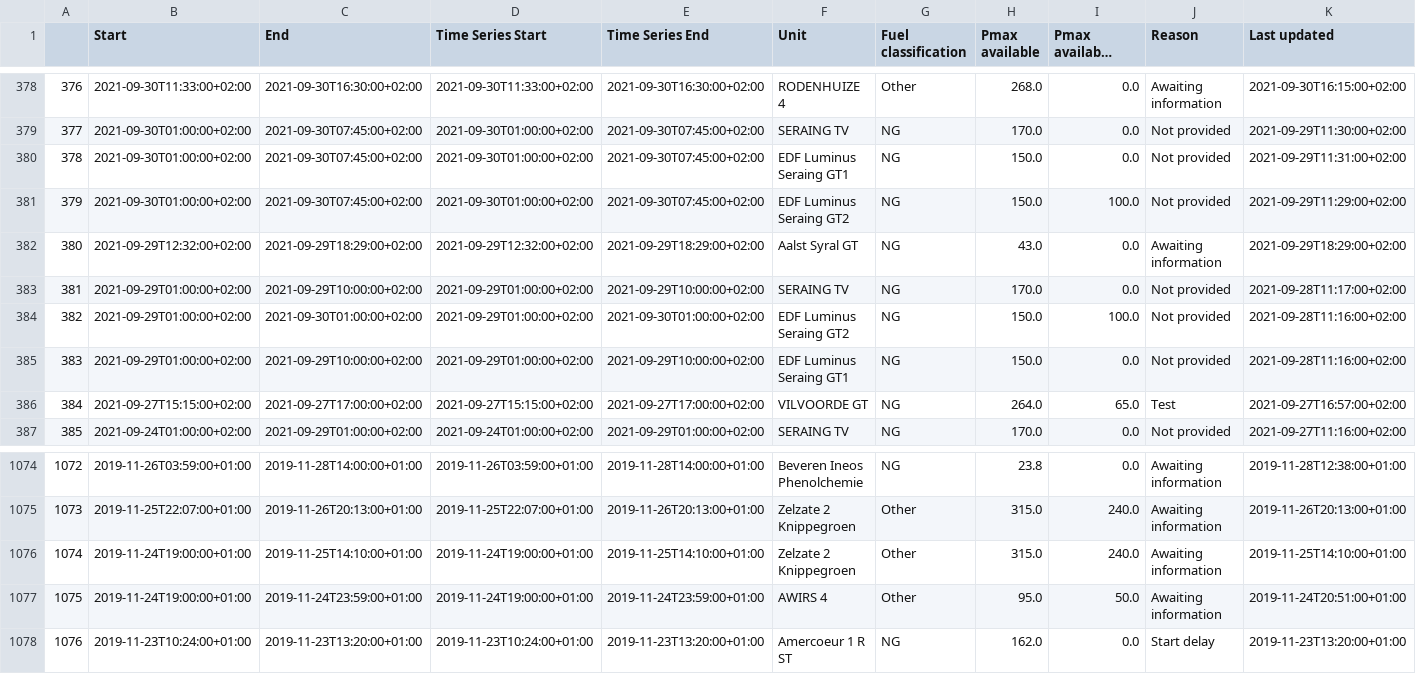
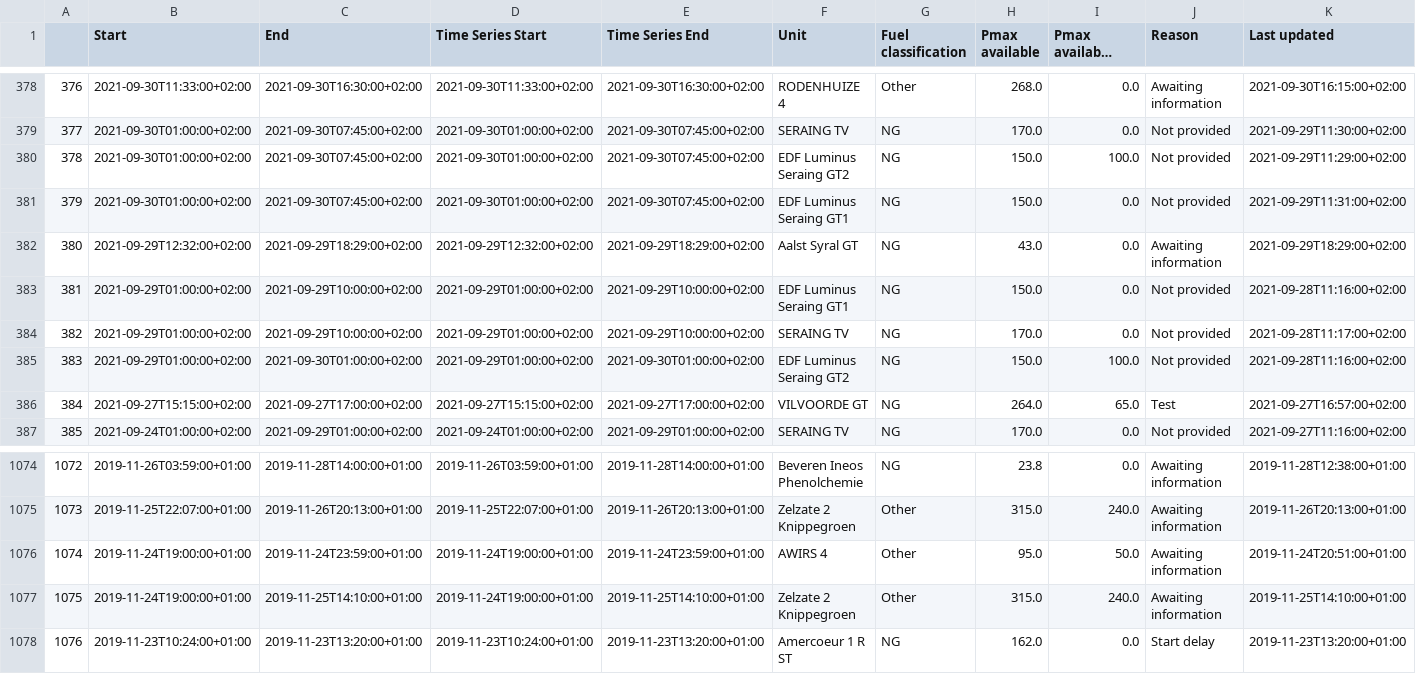
Before and after one commit to journinho/elia-opendata, a CSV file: Unplanned_unavailibilities.csv, drawn as a sheet; only a part is shown, gaps mark what is left out; long unchanged cells end in …; the diff covers the shown part only.

Commit message:
Latest data: Mon Sep 12 06:44:55 UTC 2022

```diff
--- a/Unplanned_unavailibilities.csv
+++ b/Unplanned_unavailibilities.csv
@@ -379,8 +379,8 @@
 377,2021-09-30T01:00:00+02:00,2021-09-30T07:45:00+02:00,2021-09-30T01:00:00+02:00,2021-09-30T07:45:00+02:00,SERAING TV,NG,170.0,0.0,Not provided,2021-09-29T11:30:00+02:00
-378,2021-09-30T01:00:00+02:00,2021-09-30T07:45:00+02:00,2021-09-30T01:00:00+02:00,2021-09-30T07:45:00+02:00,EDF Luminus Seraing GT1,NG,150.0,0.0,Not provided,2021-09-29T11:31:00+02:00
-379,2021-09-30T01:00:00+02:00,2021-09-30T07:45:00+02:00,2021-09-30T01:00:00+02:00,2021-09-30T07:45:00+02:00,EDF Luminus Seraing GT2,NG,150.0,100.0,Not provided,2021-09-29T11:29:00+02:00
+378,2021-09-30T01:00:00+02:00,2021-09-30T07:45:00+02:00,2021-09-30T01:00:00+02:00,2021-09-30T07:45:00+02:00,EDF Luminus Seraing GT2,NG,150.0,100.0,Not provided,2021-09-29T11:29:00+02:00
+379,2021-09-30T01:00:00+02:00,2021-09-30T07:45:00+02:00,2021-09-30T01:00:00+02:00,2021-09-30T07:45:00+02:00,EDF Luminus Seraing GT1,NG,150.0,0.0,Not provided,2021-09-29T11:31:00+02:00
 380,2021-09-29T12:32:00+02:00,2021-09-29T18:29:00+02:00,2021-09-29T12:32:00+02:00,2021-09-29T18:29:00+02:00,Aalst Syral GT,NG,43.0,0.0,Awaiting information,2021-09-29T18:29:00+02:00
-381,2021-09-29T01:00:00+02:00,2021-09-29T10:00:00+02:00,2021-09-29T01:00:00+02:00,2021-09-29T10:00:00+02:00,SERAING TV,NG,170.0,0.0,Not provided,2021-09-28T11:17:00+02:00
-382,2021-09-29T01:00:00+02:00,2021-09-30T01:00:00+02:00,2021-09-29T01:00:00+02:00,2021-09-30T01:00:00+02:00,EDF Luminus Seraing GT2,NG,150.0,100.0,Not provided,2021-09-28T11:16:00+02:00
-383,2021-09-29T01:00:00+02:00,2021-09-29T10:00:00+02:00,2021-09-29T01:00:00+02:00,2021-09-29T10:00:00+02:00,EDF Luminus Seraing GT1,NG,150.0,0.0,Not provided,2021-09-28T11:16:00+02:00
+381,2021-09-29T01:00:00+02:00,2021-09-29T10:00:00+02:00,2021-09-29T01:00:00+02:00,2021-09-29T10:00:00+02:00,EDF Luminus Seraing GT1,NG,150.0,0.0,Not provided,2021-09-28T11:16:00+02:00
+382,2021-09-29T01:00:00+02:00,2021-09-29T10:00:00+02:00,2021-09-29T01:00:00+02:00,2021-09-29T10:00:00+02:00,SERAING TV,NG,170.0,0.0,Not provided,2021-09-28T11:17:00+02:00
+383,2021-09-29T01:00:00+02:00,2021-09-30T01:00:00+02:00,2021-09-29T01:00:00+02:00,2021-09-30T01:00:00+02:00,EDF Luminus Seraing GT2,NG,150.0,100.0,Not provided,2021-09-28T11:16:00+02:00
 384,2021-09-27T15:15:00+02:00,2021-09-27T17:00:00+02:00,2021-09-27T15:15:00+02:00,2021-09-27T17:00:00+02:00,VILVOORDE GT,NG,264.0,65.0,Test,2021-09-27T16:57:00+02:00
@@ -1075,4 +1075,4 @@
 1073,2019-11-25T22:07:00+01:00,2019-11-26T20:13:00+01:00,2019-11-25T22:07:00+01:00,2019-11-26T20:13:00+01:00,Zelzate 2 Knippegroen,Other,315.0,240.0,Awaiting information,2019-11-26T20:13:00+01:00
-1074,2019-11-24T19:00:00+01:00,2019-11-25T14:10:00+01:00,2019-11-24T19:00:00+01:00,2019-11-25T14:10:00+01:00,Zelzate 2 Knippegroen,Other,315.0,240.0,Awaiting information,2019-11-25T14:10:00+01:00
-1075,2019-11-24T19:00:00+01:00,2019-11-24T23:59:00+01:00,2019-11-24T19:00:00+01:00,2019-11-24T23:59:00+01:00,AWIRS 4,Other,95.0,50.0,Awaiting information,2019-11-24T20:51:00+01:00
+1074,2019-11-24T19:00:00+01:00,2019-11-24T23:59:00+01:00,2019-11-24T19:00:00+01:00,2019-11-24T23:59:00+01:00,AWIRS 4,Other,95.0,50.0,Awaiting information,2019-11-24T20:51:00+01:00
+1075,2019-11-24T19:00:00+01:00,2019-11-25T14:10:00+01:00,2019-11-24T19:00:00+01:00,2019-11-25T14:10:00+01:00,Zelzate 2 Knippegroen,Other,315.0,240.0,Awaiting information,2019-11-25T14:10:00+01:00
 1076,2019-11-23T10:24:00+01:00,2019-11-23T13:20:00+01:00,2019-11-23T10:24:00+01:00,2019-11-23T13:20:00+01:00,Amercoeur 1 R ST,NG,162.0,0.0,Start delay,2019-11-23T13:20:00+01:00
```
Also changed, not shown: 159 edited cells elsewhere in this file.
